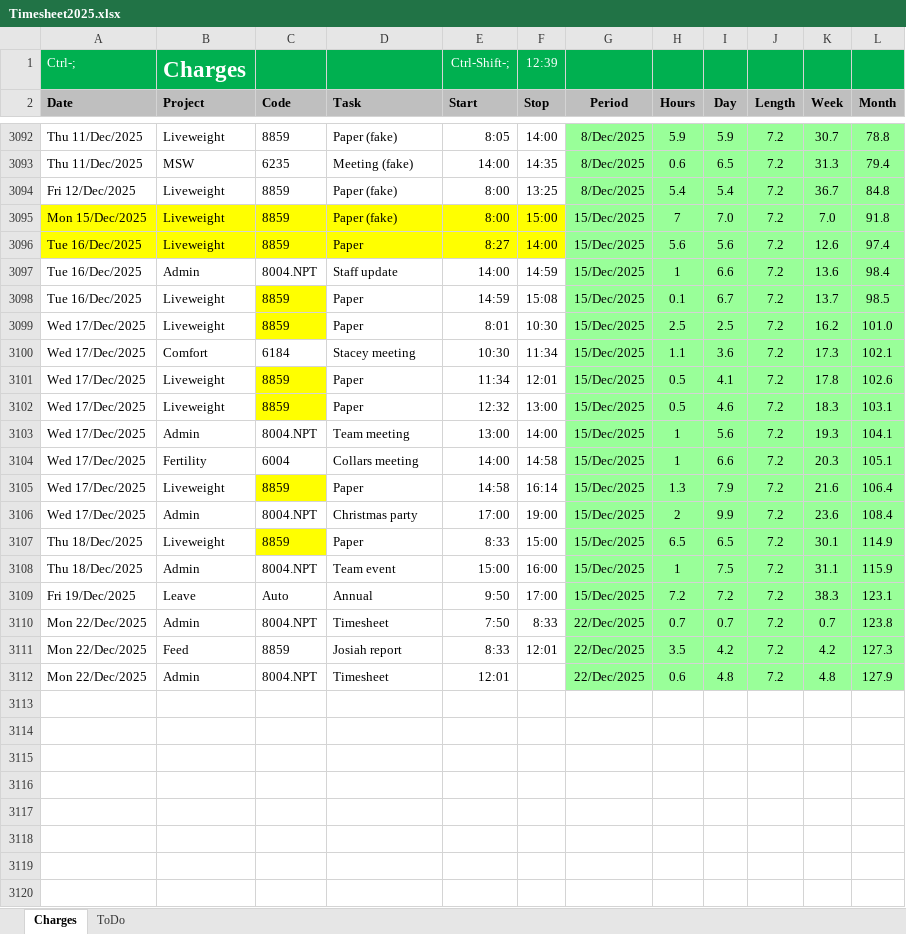
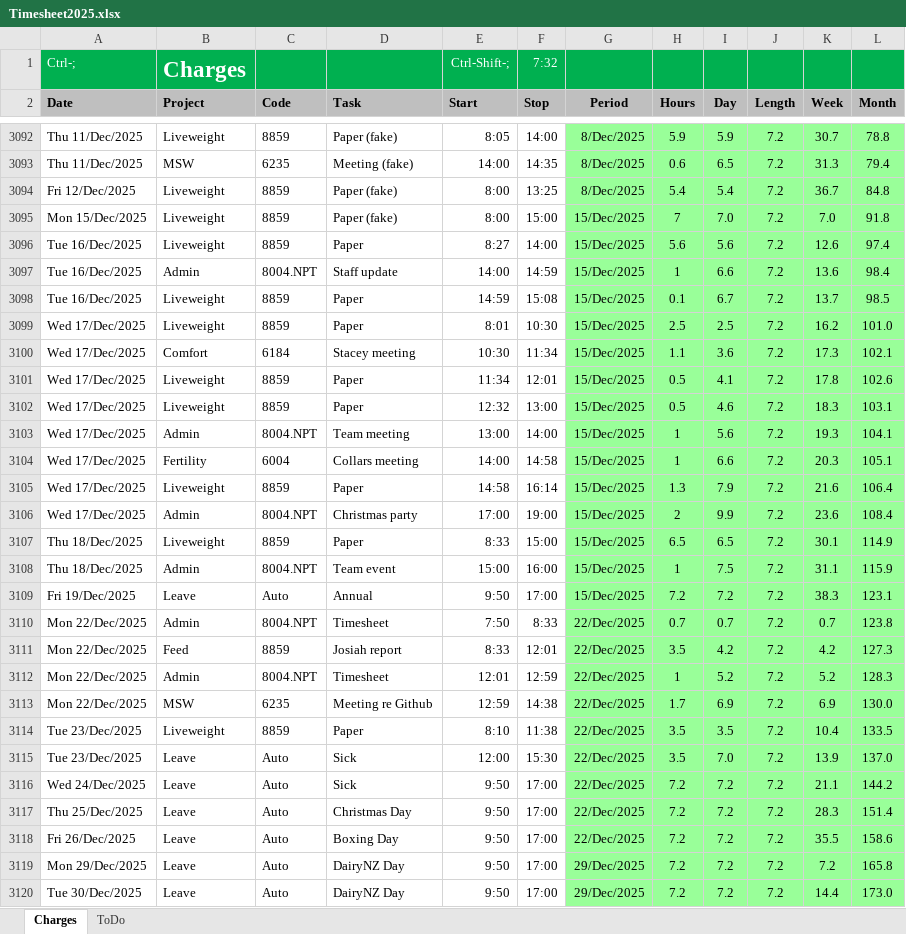
Before and after one commit to woodwards-dnz/Timesheet, an Excel workbook: Timesheet2025.xlsx, sheet Charges, drawn as a sheet; only a part is shown, gaps mark what is left out; values as stored, in another font and other column widths than the file's, no borders; conditional formats not drawn; the diff covers the shown part only; the diff names each change by its address in the sheet, - before the commit and + after, or states it on an @@ line.

Commit message:
Christmas 2025 backup.

```diff
--- a/Timesheet2025.xlsx (sheet Charges)
+++ b/Timesheet2025.xlsx (sheet Charges)
-F1 (Stop): 12:39
+F1 (Stop): 7:32
-A3095:F3096 fill: #FFFF00
+A3095:F3096 fill: none
-C3098:C3099 fill: #FFFF00
+C3098:C3099 fill: none
-C3101:C3102 fill: #FFFF00
+C3101:C3102 fill: none
-C3105 fill: #FFFF00
+C3105 fill: none
-C3107 fill: #FFFF00
+C3107 fill: none
-F3112 (Stop): (empty)
+F3112 (Stop): 12:59
-H3112 (Hours): 0.6
+H3112 (Hours): 1
-I3112 (Day): 4.8
+I3112 (Day): 5.2
-K3112 (Week): 4.8
+K3112 (Week): 5.2
-L3112 (Month): 127.9
+L3112 (Month): 128.3
+row 3113: Mon 22/Dec/2025 | MSW | 6235 | Meeting re Github | 12:59 | 14:38 | 22/Dec/2025 | 1.7 | 6.9 | 7.2 | 6.9 | 130.0
+row 3114: Tue 23/Dec/2025 | Liveweight | 8859 | Paper | 8:10 | 11:38 | 22/Dec/2025 | 3.5 | 3.5 | 7.2 | 10.4 | 133.5
+row 3115: Tue 23/Dec/2025 | Leave | Auto | Sick | 12:00 | 15:30 | 22/Dec/2025 | 3.5 | 7.0 | 7.2 | 13.9 | 137.0
+row 3116: Wed 24/Dec/2025 | Leave | Auto | Sick | 9:50 | 17:00 | 22/Dec/2025 | 7.2 | 7.2 | 7.2 | 21.1 | 144.2
+row 3117: Thu 25/Dec/2025 | Leave | Auto | Christmas Day | 9:50 | 17:00 | 22/Dec/2025 | 7.2 | 7.2 | 7.2 | 28.3 | 151.4
+row 3118: Fri 26/Dec/2025 | Leave | Auto | Boxing Day | 9:50 | 17:00 | 22/Dec/2025 | 7.2 | 7.2 | 7.2 | 35.5 | 158.6
+row 3119: Mon 29/Dec/2025 | Leave | Auto | DairyNZ Day | 9:50 | 17:00 | 29/Dec/2025 | 7.2 | 7.2 | 7.2 | 7.2 | 165.8
+row 3120: Tue 30/Dec/2025 | Leave | Auto | DairyNZ Day | 9:50 | 17:00 | 29/Dec/2025 | 7.2 | 7.2 | 7.2 | 14.4 | 173.0
```
Also changed, not shown: 6 added rows elsewhere in this sheet, 3 other files.
